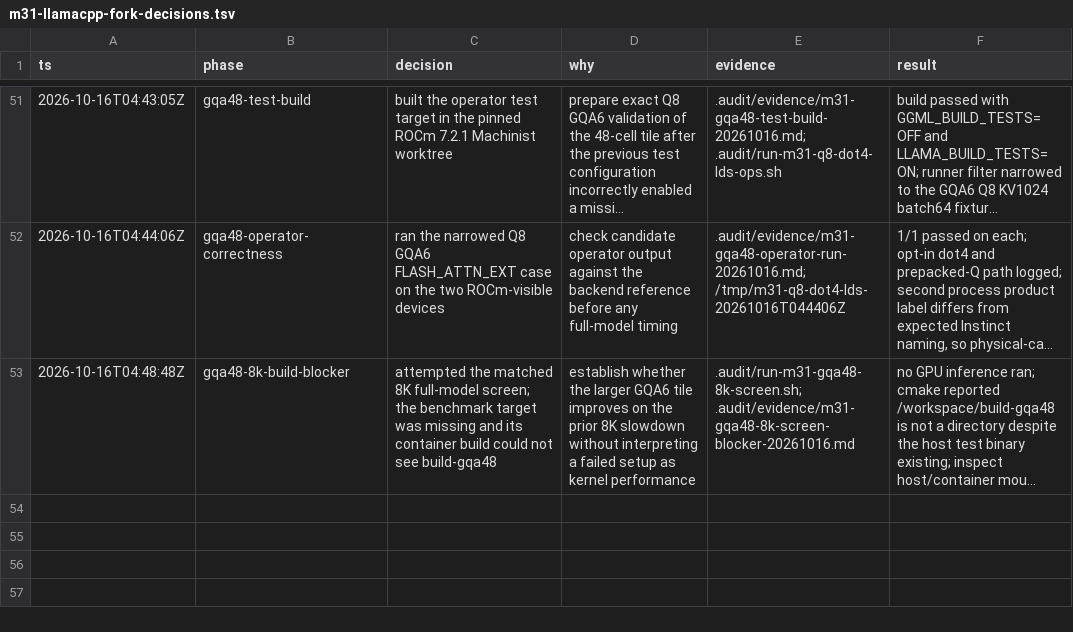
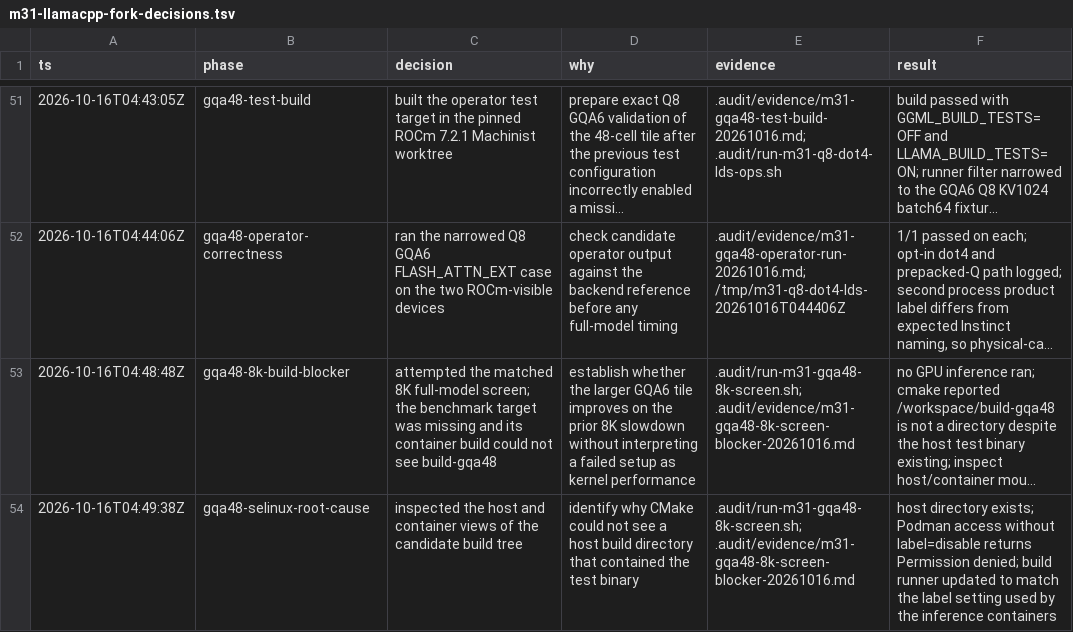
Before and after one commit to GionaGranchelli/llama.cpp, a TSV file: .audit/m31-llamacpp-fork-decisions.tsv, drawn as a sheet; only a part is shown, gaps mark what is left out; long unchanged cells end in …; the diff names each change by its address in the sheet, - before the commit and + after, or states it on an @@ line.

Commit message:
fix: allow container access to GQA48 build tree

```diff
--- a/.audit/m31-llamacpp-fork-decisions.tsv
+++ b/.audit/m31-llamacpp-fork-decisions.tsv
+row 54: 2026-10-16T04:49:38Z | gqa48-selinux-root-cause | inspected the host and container views of the candidate build tree | identify why CMake could not see a host build directory that contained the test binary | .audit/run-m31-gqa48-8k-screen.sh; .audit/evidence/m31-gqa48-8k-screen-blocker-20261016.md | host directory exists; Podman access without label=disable returns Permission denied; build runner updated to match the label setting used by the inference containers
```
Also changed, not shown: 2 other files.
